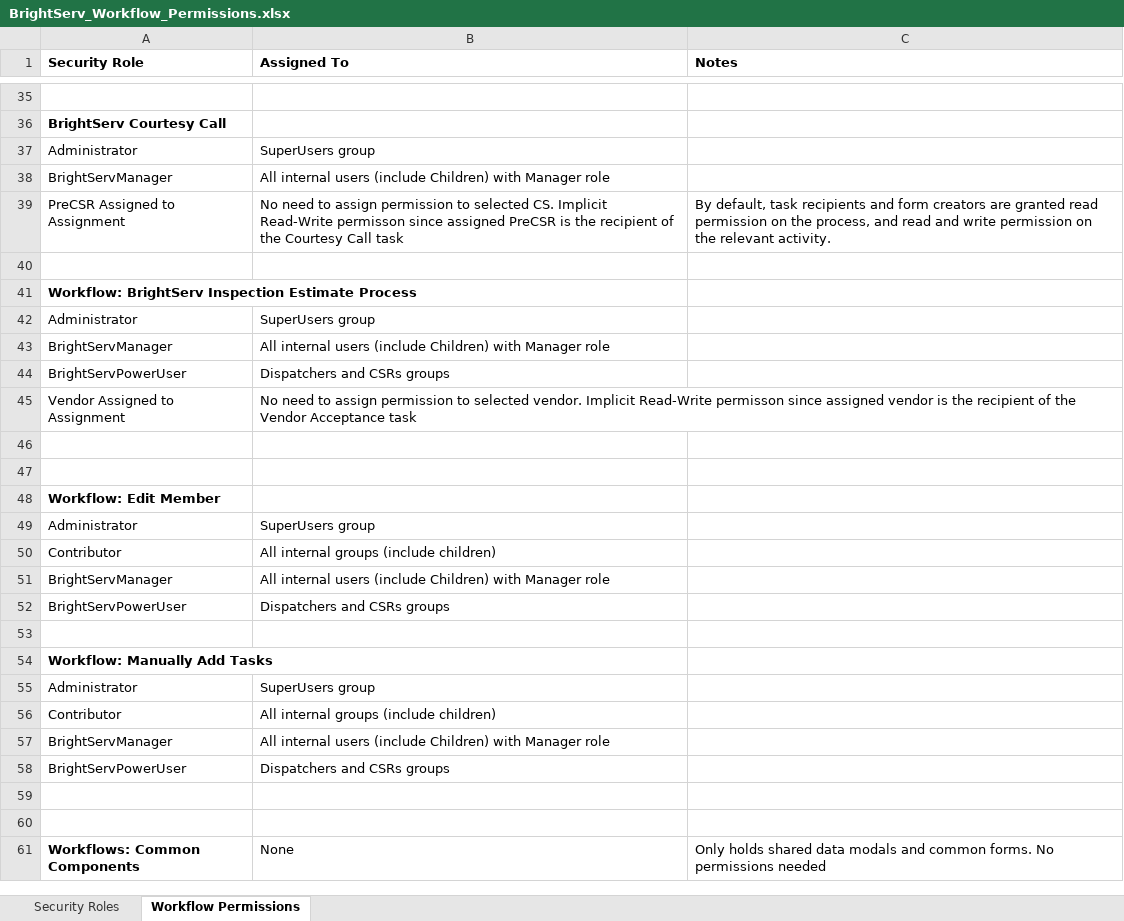
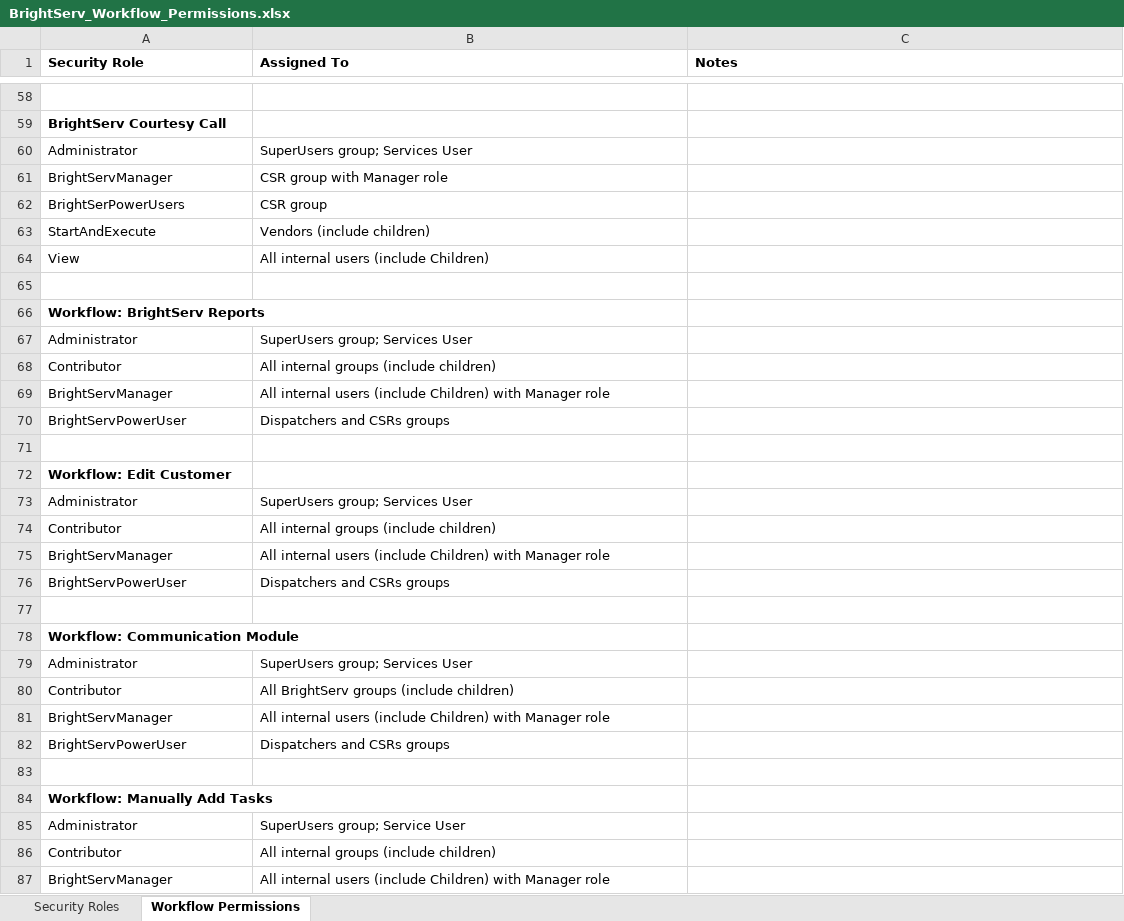
Before and after one commit to ping-liang/BC, an Excel workbook: BrightServ/Permissions/BrightServ_Workflow_Permissions.xlsx, sheet Workflow Permissions, drawn as a sheet; only a part is shown, gaps mark what is left out; the shorter side is filled out with more unchanged rows; values as stored, in another font and other column widths than the file's, no borders; removed rows and columns are numbered as before the commit, all else as after; the diff covers the shown part only; the diff names each change by its address in the sheet, - before the commit and + after, or states it on an @@ line.

```diff
--- a/BrightServ/Permissions/BrightServ_Workflow_Permissions.xlsx (sheet Workflow Permissions)
+++ b/BrightServ/Permissions/BrightServ_Workflow_Permissions.xlsx (sheet Workflow Permissions)
-B60 (Assigned To): SuperUsers group
+B60 (Assigned To): SuperUsers group; Services User
-B61 (Assigned To): All internal users (include Children) with Manager role
+B61 (Assigned To): CSR group with Manager role
-row 39: PreCSR Assigned to Assignment | No need to assign permission to selected CS. Implicit Read-Write permisson since assigned PreCSR is the recipient of the Courtesy Call task | By default, task recipients and form creators are granted read permission on the process, and read and write permission on the relevant activity.
+row 62: BrightSerPowerUsers | CSR group
+row 63: StartAndExecute | Vendors (include children)
+row 64: View | All internal users (include Children)
-A66 (Security Role): Workflow: BrightServ Inspection Estimate Process
+A66 (Security Role): Workflow: BrightServ Reports
-B67 (Assigned To): SuperUsers group
+B67 (Assigned To): SuperUsers group; Services User
@@ row 43 moved to row 40: BrightServManager @@
@@ row 44 moved to row 41: BrightServPowerUser @@
-row 45: Vendor Assigned to Assignment | No need to assign permission to selected vendor. Implicit Read-Write permisson since assigned vendor is the recipient of the Vendor Acceptance task
-row 46: (empty)
-row 47: (empty)
-row 48: Workflow: Edit Member
-row 49: Administrator | SuperUsers group
+row 72: Workflow: Edit Customer
+row 73: Administrator | SuperUsers group; Services User
+row 74: Contributor | All internal groups (include children)
+row 75: BrightServManager | All internal users (include Children) with Manager role
+row 76: BrightServPowerUser | Dispatchers and CSRs groups
+row 77: (empty)
+row 78: Workflow: Communication Module
+row 79: Administrator | SuperUsers group; Services User
+row 80: Contributor | All BrightServ groups (include children)
+row 81: BrightServManager | All internal users (include Children) with Manager role
+row 82: BrightServPowerUser | Dispatchers and CSRs groups
+row 83: (empty)
-B85 (Assigned To): SuperUsers group
+B85 (Assigned To): SuperUsers group; Service User
```
Also changed, not shown: 23 added rows, 2 removed rows and 10 edited cells elsewhere in this sheet, 30 other files.
